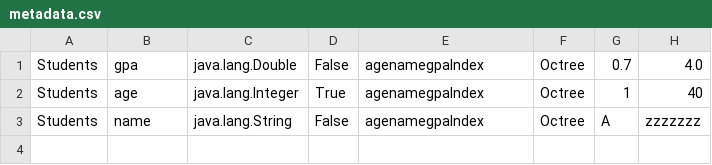
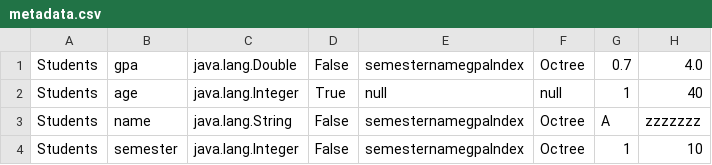
Before and after one commit to omarelkord/db-engine, a CSV file: src/main/resources/metadata.csv, drawn as a sheet.

```diff
--- a/src/main/resources/metadata.csv
+++ b/src/main/resources/metadata.csv
@@ -1,3 +1,4 @@
-Students, gpa, java.lang.Double, False, agenamegpaIndex, Octree, 0.7, 4.0
-Students, age, java.lang.Integer, True, agenamegpaIndex, Octree, 1, 40
-Students, name, java.lang.String, False, agenamegpaIndex, Octree, A, zzzzzzz
+Students, gpa, java.lang.Double, False, semesternamegpaIndex, Octree, 0.7, 4.0
+Students,age,java.lang.Integer,True,null,null,1,40
+Students, name, java.lang.String, False, semesternamegpaIndex, Octree, A, zzzzzzz
+Students, semester, java.lang.Integer, False, semesternamegpaIndex, Octree, 1, 10
```
Also changed, not shown: 9 other files.
